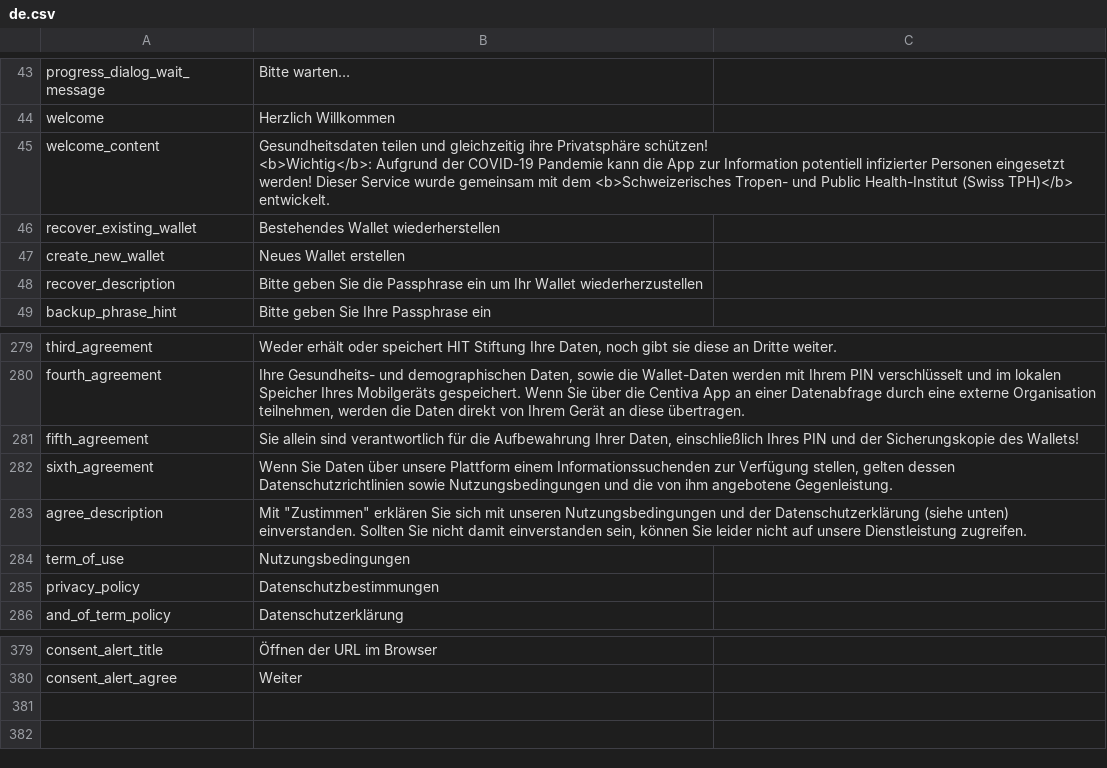
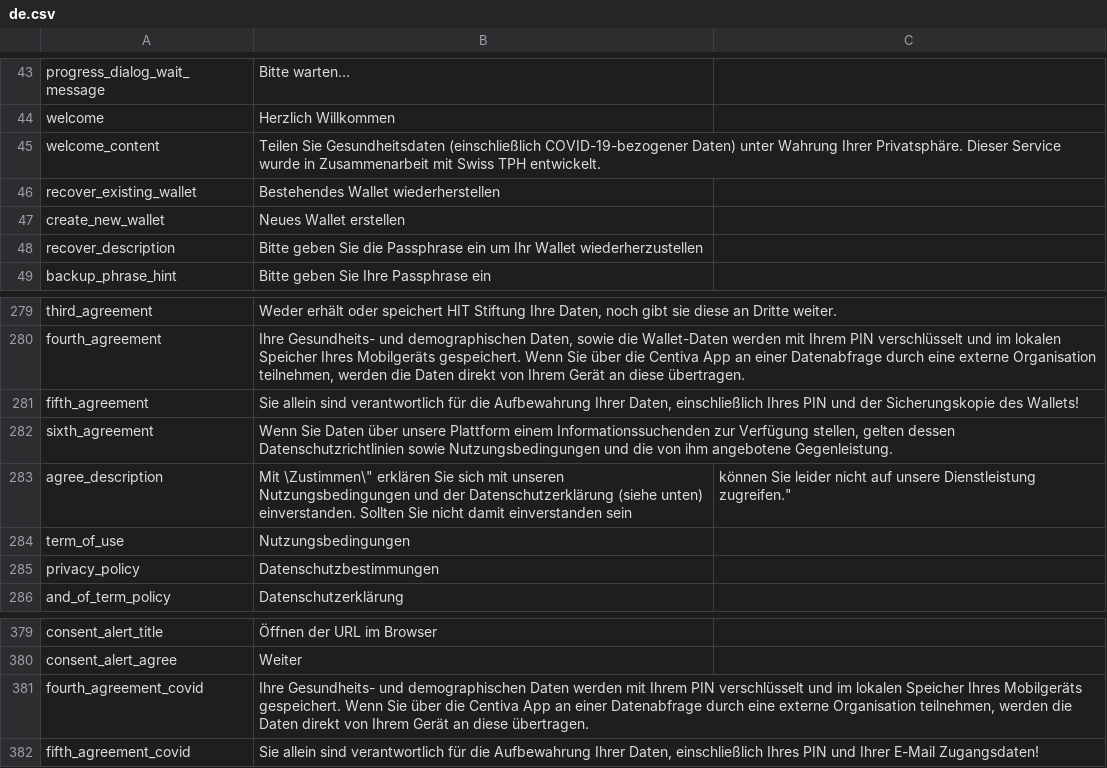
Before and after one commit to CentivaHealth/centiva-translations, a CSV file: de.csv, drawn as a sheet; only a part is shown, gaps mark what is left out.

Commit message:
Update de.csv (POEditor.com)

```diff
--- a/de.csv
+++ b/de.csv
@@ -44,4 +44,3 @@ progress_dialog_wait_message,"Bitte warten…"
 welcome,"Herzlich Willkommen"
-welcome_content,"Gesundheitsdaten teilen und gleichzeitig ihre Privatsphäre schützen!
-<b>Wichtig</b>: Aufgrund der COVID-19 Pandemie kann die App zur Information potentiell infizierter Personen eingesetzt werden! Dieser Service wurde gemeinsam mit dem <b>Schweizerisches Tropen- und Public Health-Institut (Swiss TPH)</b> entwickelt."
+welcome_content,"Teilen Sie Gesundheitsdaten (einschließlich COVID-19-bezogener Daten) unter Wahrung Ihrer Privatsphäre. Dieser Service wurde in Zusammenarbeit mit Swiss TPH entwickelt."
 recover_existing_wallet,"Bestehendes Wallet wiederherstellen"
@@ -286,3 +285,3 @@ fifth_agreement,"Sie allein sind verantwortlich für die Aufbewahrung Ihrer Date
 sixth_agreement,"Wenn Sie Daten über unsere Plattform einem Informationssuchenden zur Verfügung stellen, gelten dessen Datenschutzrichtlinien sowie Nutzungsbedingungen und die von ihm angebotene Gegenleistung."
-agree_description,"Mit ""Zustimmen"" erklären Sie sich mit unseren Nutzungsbedingungen und der Datenschutzerklärung (siehe unten) einverstanden. Sollten Sie nicht damit einverstanden sein, können Sie leider nicht auf unsere Dienstleistung zugreifen."
+agree_description,"Mit \"Zustimmen\" erklären Sie sich mit unseren Nutzungsbedingungen und der Datenschutzerklärung (siehe unten) einverstanden. Sollten Sie nicht damit einverstanden sein, können Sie leider nicht auf unsere Dienstleistung zugreifen."
 term_of_use,Nutzungsbedingungen
@@ -384 +383,3 @@ consent_alert_title,"Öffnen der URL im Browser"
 consent_alert_agree,Weiter
+fourth_agreement_covid,"Ihre Gesundheits- und demographischen Daten werden mit Ihrem PIN verschlüsselt und im lokalen Speicher Ihres Mobilgeräts gespeichert. Wenn Sie über die Centiva App an einer Datenabfrage durch eine externe Organisation teilnehmen, werden die Daten direkt von Ihrem Gerät an diese übertragen."
+fifth_agreement_covid,"Sie allein sind verantwortlich für die Aufbewahrung Ihrer Daten, einschließlich Ihres PIN und Ihrer E-Mail Zugangsdaten!"
```
